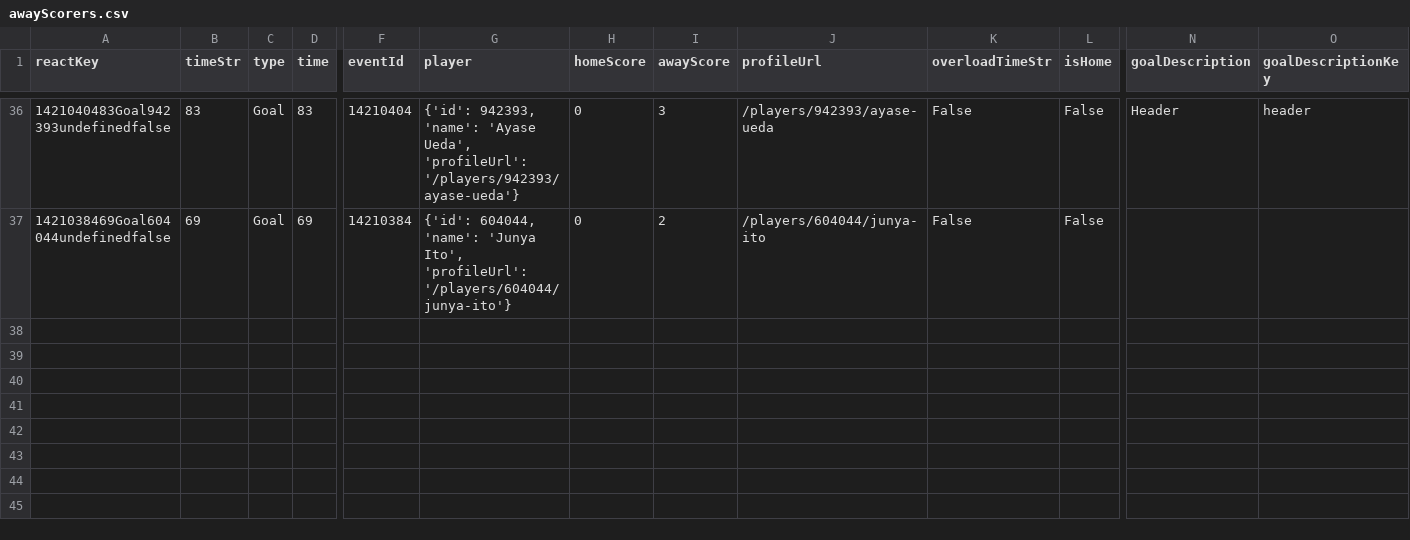
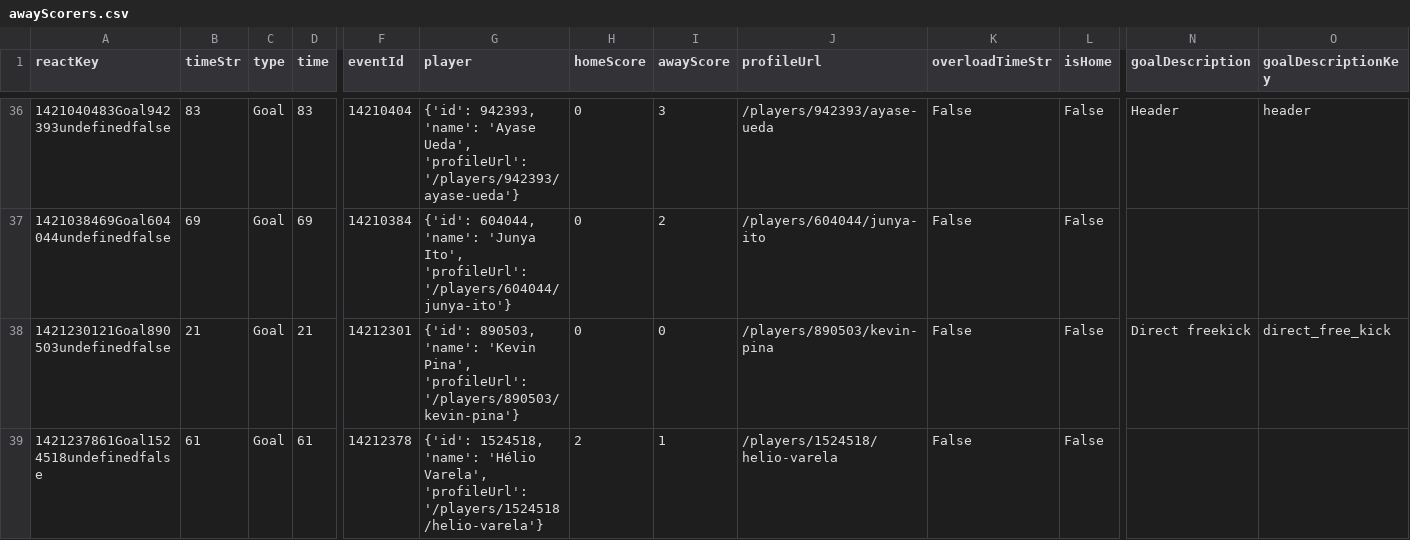
Before and after one commit to bolaxel/wcup26, a CSV file: goals/csv/awayScorers.csv, drawn as a sheet; only a part is shown, gaps mark what is left out; rows hold the shown columns only; the diff names each change by its address in the sheet, - before the commit and + after, or states it on an @@ line.

```diff
--- a/goals/csv/awayScorers.csv
+++ b/goals/csv/awayScorers.csv
+row 38: 1421230121Goal890503undefinedfalse | 21 | Goal | 21 | 14212301 | {'id': 890503, 'name': 'Kevin Pina', 'profileUrl': '/players/890503/kevin-pina'} | 0 | 0 | /players/890503/kevin-pina | False | False | Direct freekick | direct_free_kick
+row 39: 1421237861Goal1524518undefinedfalse | 61 | Goal | 61 | 14212378 | {'id': 1524518, 'name': 'Hélio Varela', 'profileUrl': '/players/1524518/helio-varela'} | 2 | 1 | /players/1524518/helio-varela | False | False
```
Also changed, not shown: goals/csv/homeScorers.csv, goals/csv/listAwayPlayers.csv, 4 other files.
